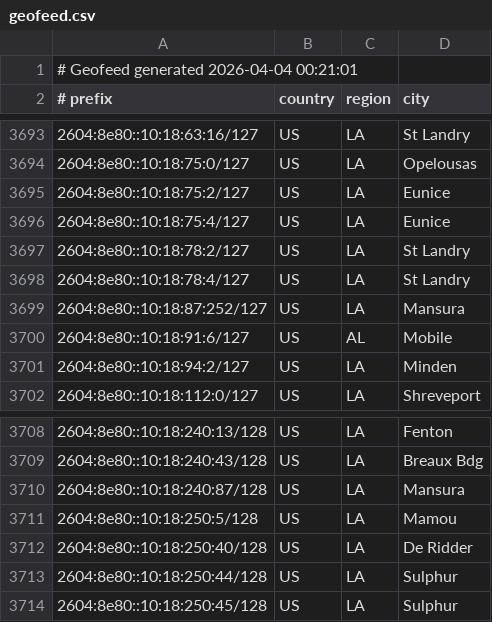
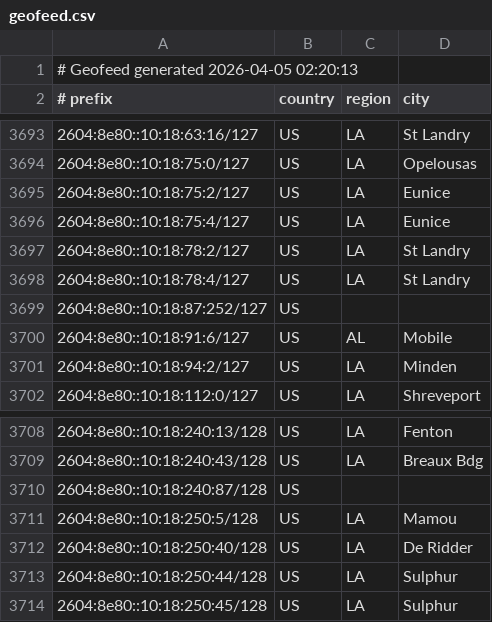
Before and after one commit to conterranae/geofeed, a CSV file: geofeed.csv, drawn as a sheet; only a part is shown, gaps mark what is left out.

Commit message:
Update geofeed - 2026-04-05 02:21:45

```diff
--- a/geofeed.csv
+++ b/geofeed.csv
@@ -1,2 +1,2 @@
-# Geofeed generated 2026-04-04 00:21:01
+# Geofeed generated 2026-04-05 02:20:13
 # prefix,country,region,city
@@ -3698,3 +3698,3 @@
 2604:8e80::10:18:78:4/127,US,LA,St Landry
-2604:8e80::10:18:87:252/127,US,LA,Mansura
+2604:8e80::10:18:87:252/127,US,,
 2604:8e80::10:18:91:6/127,US,AL,Mobile
@@ -3709,3 +3709,3 @@
 2604:8e80::10:18:240:43/128,US,LA,Breaux Bdg
-2604:8e80::10:18:240:87/128,US,LA,Mansura
+2604:8e80::10:18:240:87/128,US,,
 2604:8e80::10:18:250:5/128,US,LA,Mamou
```
